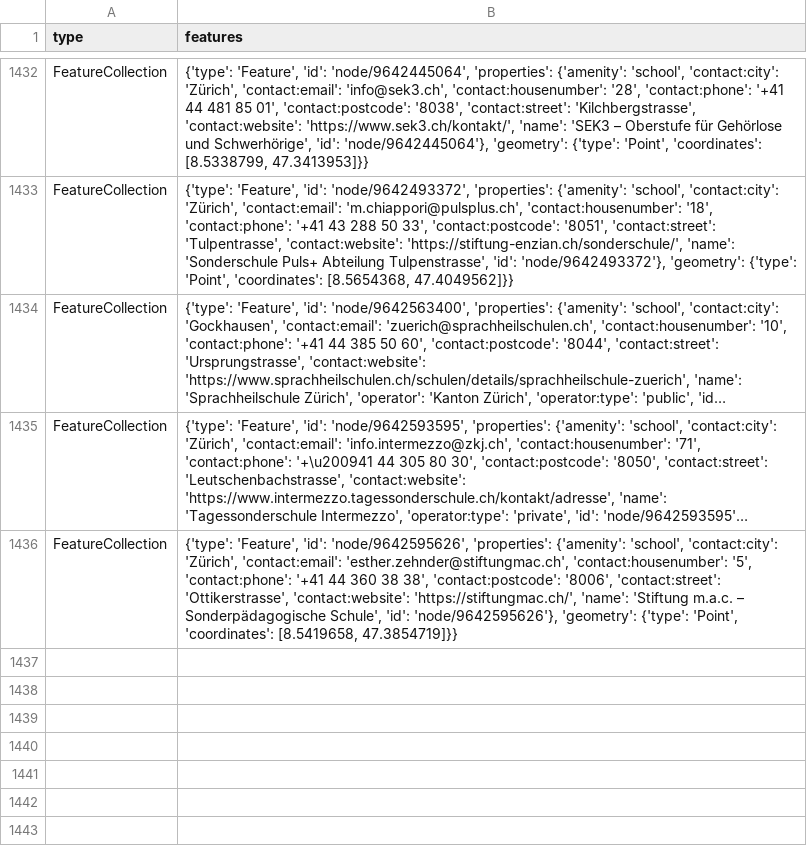
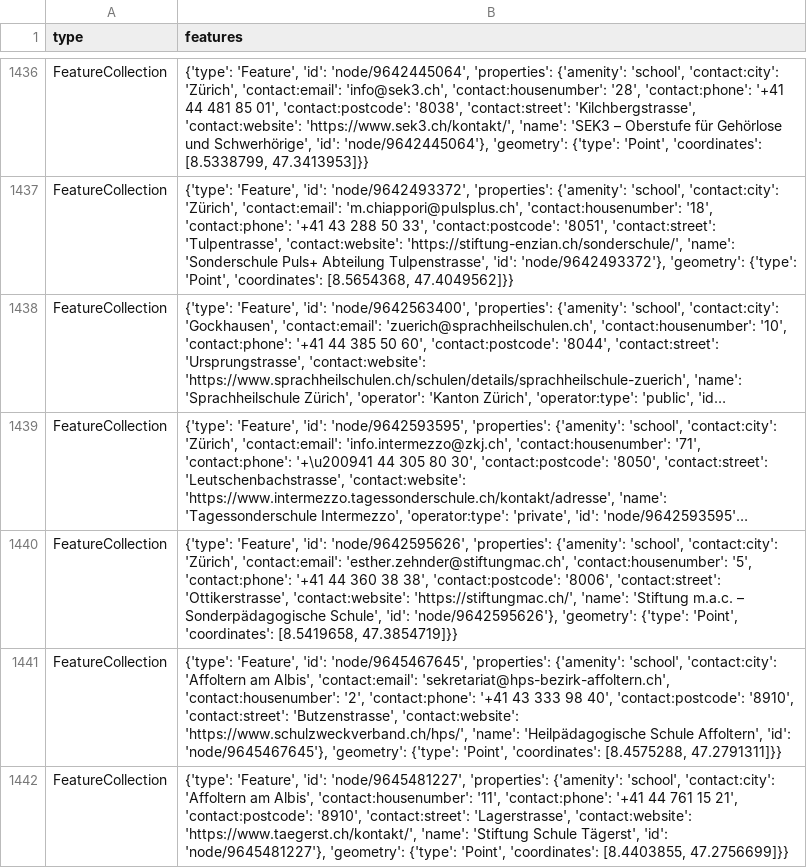
Before and after one commit to chnuessli/elz-data, a CSV file: data/csv/schools/schools_dispo_srz.csv, drawn as a sheet; only a part is shown, gaps mark what is left out; long unchanged cells end in …; the diff covers the shown part only; the diff names each change by its address in the sheet, - before the commit and + after, or states it on an @@ line.

```diff
--- a/data/csv/schools/schools_dispo_srz.csv
+++ b/data/csv/schools/schools_dispo_srz.csv
+row 1441: FeatureCollection | {'type': 'Feature', 'id': 'node/9645467645', 'properties': {'amenity': 'school', 'contact:city': 'Affoltern am Albis', 'contact:email': 'sekretariat@hps-bezirk-affoltern.ch', 'contact:housenumber': '2', 'contact:phone': '+41 43 333 98 40', 'contact:postcode': '8910', 'contact:street': 'Butzenstrasse', 'contact:website': 'https://www.schulzweckverband.ch/hps/', 'name': 'Heilpädagogische Schule Affoltern', 'id': 'node/9645467645'}, 'geometry': {'type': 'Point', 'coordinates': [8.4575288, 47.2791311]}}
+row 1442: FeatureCollection | {'type': 'Feature', 'id': 'node/9645481227', 'properties': {'amenity': 'school', 'contact:city': 'Affoltern am Albis', 'contact:housenumber': '11', 'contact:phone': '+41 44 761 15 21', 'contact:postcode': '8910', 'contact:street': 'Lagerstrasse', 'contact:website': 'https://www.taegerst.ch/kontakt/', 'name': 'Stiftung Schule Tägerst', 'id': 'node/9645481227'}, 'geometry': {'type': 'Point', 'coordinates': [8.4403855, 47.2756699]}}
```
Also changed, not shown: 5 added rows and 3 edited cells elsewhere in this file, data/csv/facilities/hospital/hospital_switzerland.csv, data/csv/schools/schools_kt_zh.csv, 1 other file.
